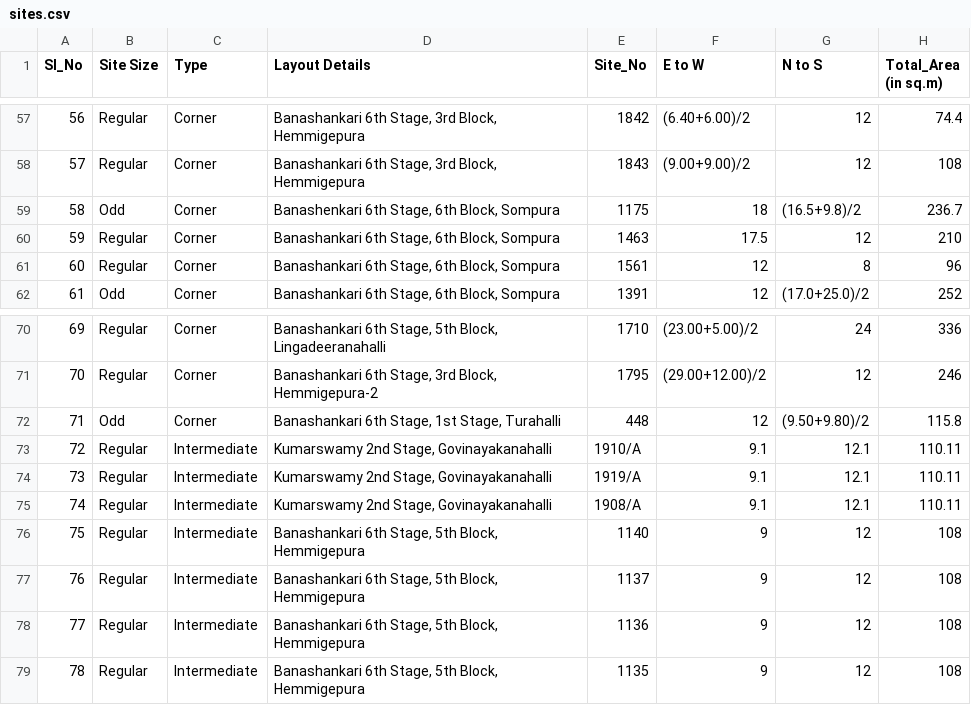
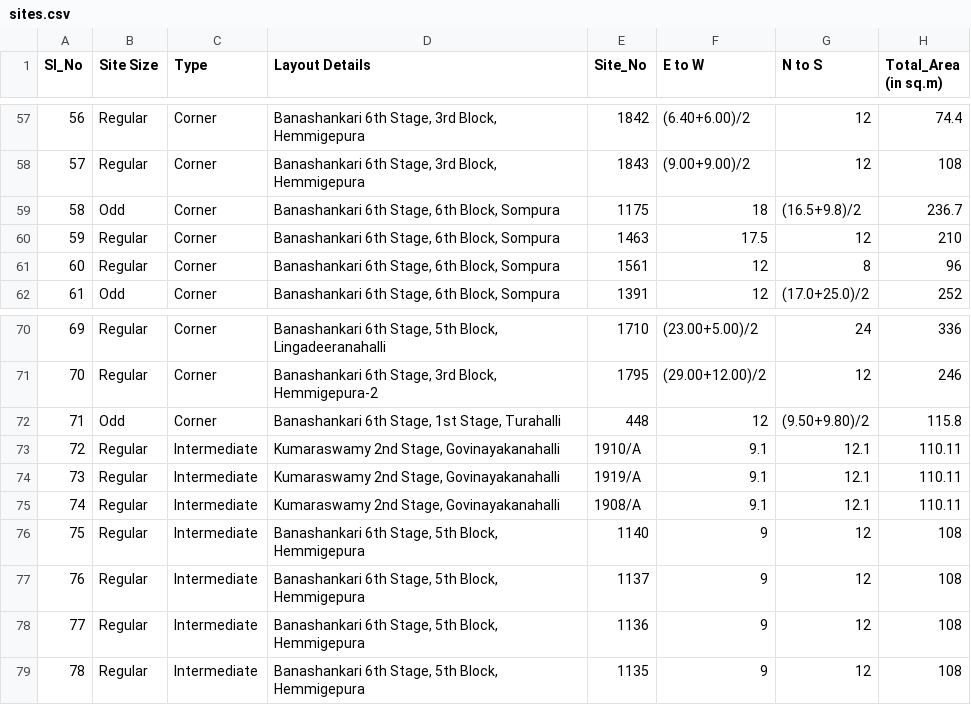
Before and after one commit to zen-citizen/bda-auction-site, a CSV file: sites.csv, drawn as a sheet; only a part is shown, gaps mark what is left out; the diff covers the shown part only; the diff names each change by its address in the sheet, - before the commit and + after, or states it on an @@ line.

```diff
--- a/sites.csv
+++ b/sites.csv
-D59 (Layout Details): Banashenkari 6th Stage, 6th Block, Sompura
+D59 (Layout Details): Banashankari 6th Stage, 6th Block, Sompura
-D73:D75 (Layout Details): Kumarswamy 2nd Stage, Govinayakanahalli
+D73:D75 (Layout Details): Kumaraswamy 2nd Stage, Govinayakanahalli
```
Also changed, not shown: 21 edited cells elsewhere in this file, 12 other files.
